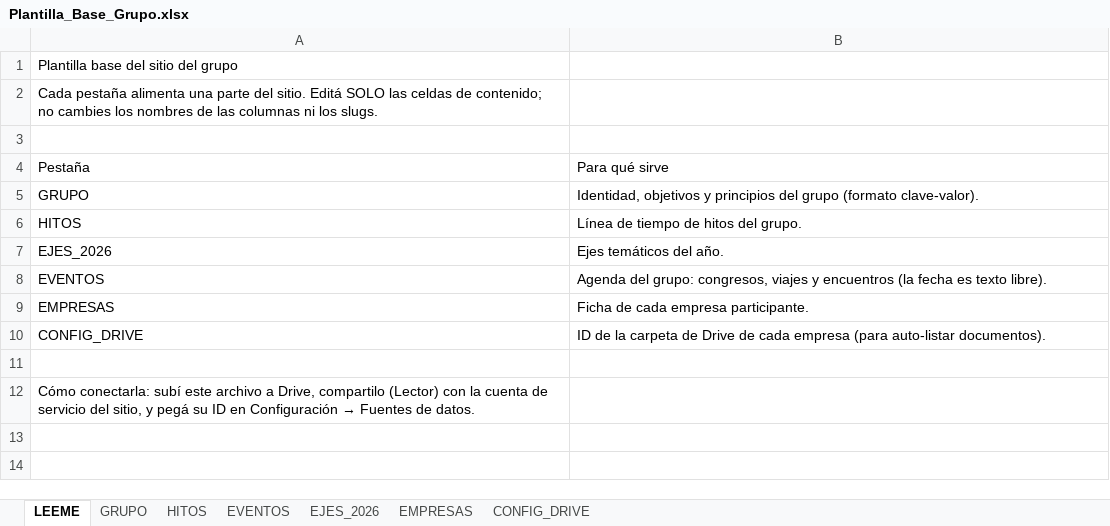
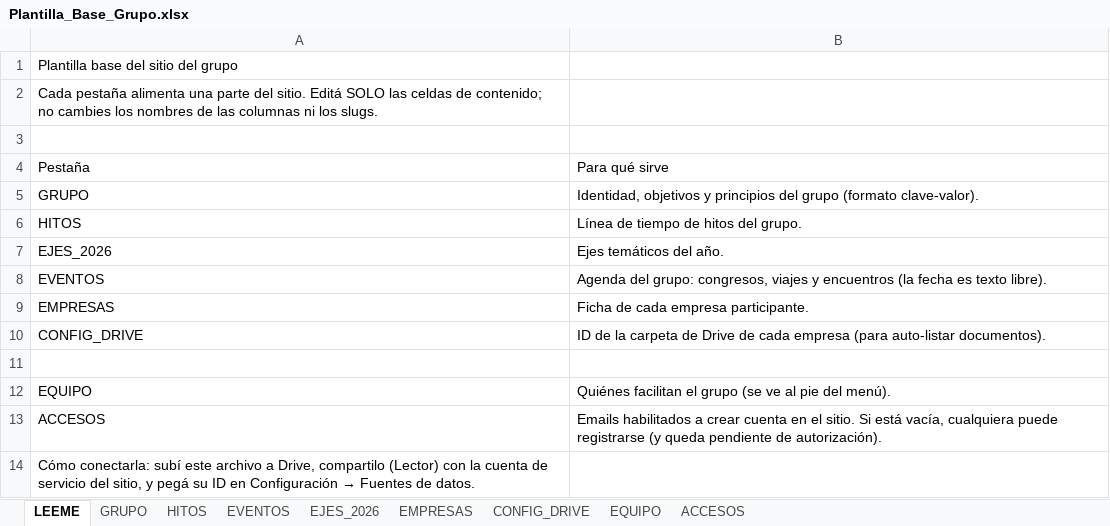
Before and after one commit to ignaciosimpleza/directorios-colaborativos, an Excel workbook: plantillas/Plantilla_Base_Grupo.xlsx, sheet LEEME, drawn as a sheet; values as stored, in another font and other column widths than the file's, no borders; the diff names each change by its address in the sheet, - before the commit and + after, or states it on an @@ line.

```diff
--- a/plantillas/Plantilla_Base_Grupo.xlsx (sheet LEEME)
+++ b/plantillas/Plantilla_Base_Grupo.xlsx (sheet LEEME)
+sheet tab: EQUIPO
+sheet tab: ACCESOS
+row 12: EQUIPO | Quiénes facilitan el grupo (se ve al pie del menú).
+row 13: ACCESOS | Emails habilitados a crear cuenta en el sitio. Si está vacía, cualquiera puede registrarse (y queda pendiente de autorización).
```
Also changed, not shown: sheet GRUPO, sheet EMPRESAS, 11 other files.
